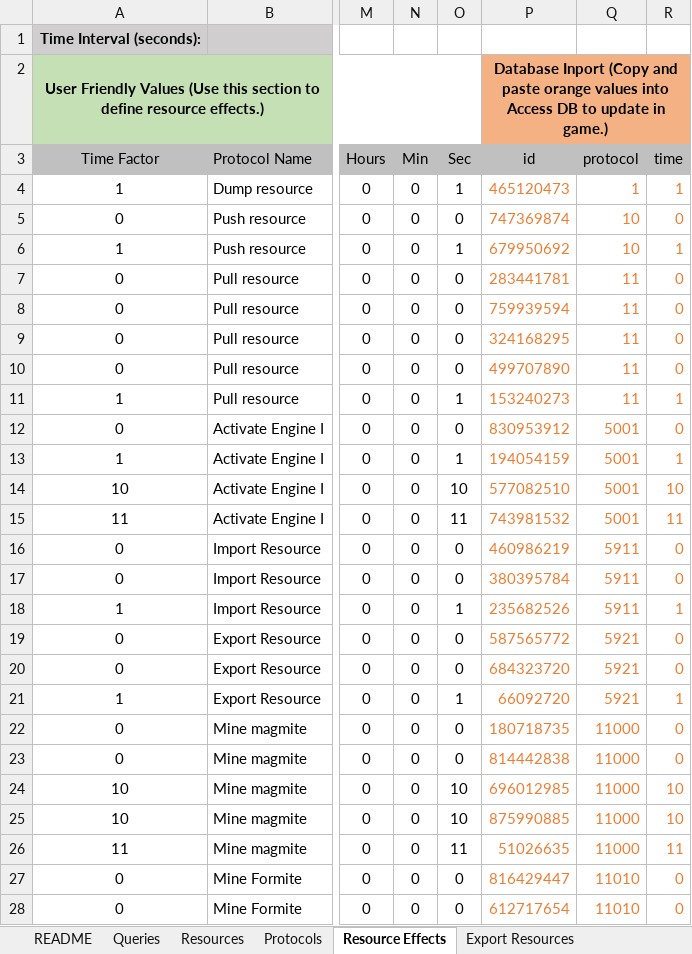
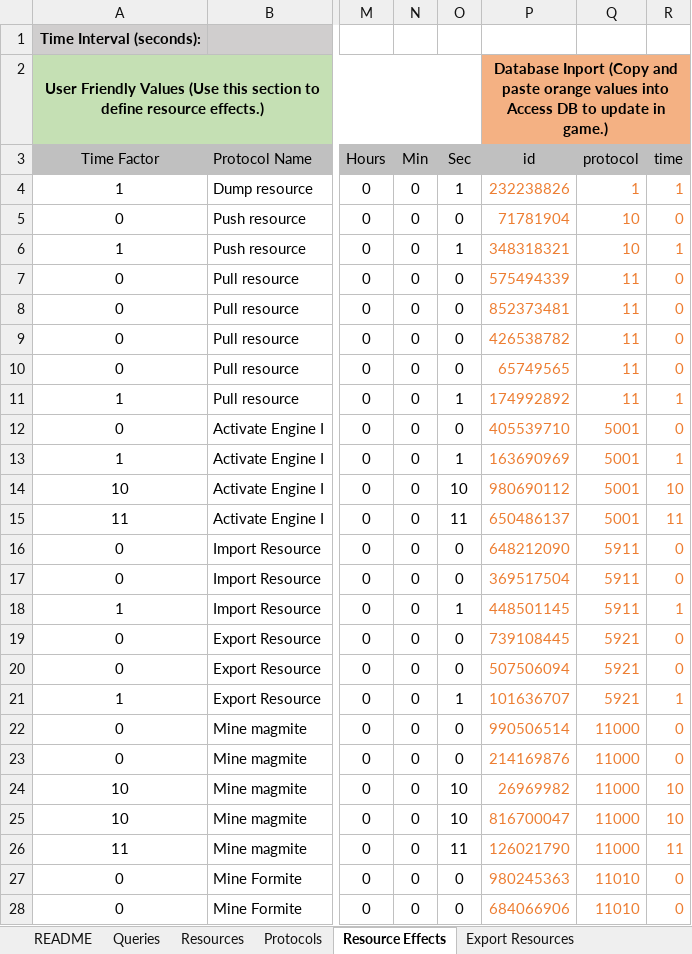
Before and after one commit to Darwin-River/Ex-Machinis, an Excel workbook: documents/economy.xlsx, sheet Resource Effects, drawn as a sheet; only a part is shown, gaps mark what is left out; values as stored, in another font and other column widths than the file's, no borders; charts and pictures and conditional formats and table styles not drawn; the diff covers the shown part only; the diff names each change by its address in the sheet, - before the commit and + after, or states it on an @@ line.

```diff
--- a/documents/economy.xlsx (sheet Resource Effects)
+++ b/documents/economy.xlsx (sheet Resource Effects)
-P4 (id): 465120473
+P4 (id): 232238826
-P5 (id): 747369874
+P5 (id): 71781904
-P6 (id): 679950692
+P6 (id): 348318321
-P7 (id): 283441781
+P7 (id): 575494339
-P8 (id): 759939594
+P8 (id): 852373481
-P9 (id): 324168295
+P9 (id): 426538782
-P10 (id): 499707890
+P10 (id): 65749565
-P11 (id): 153240273
+P11 (id): 174992892
-P12 (id): 830953912
+P12 (id): 405539710
-P13 (id): 194054159
+P13 (id): 163690969
-P14 (id): 577082510
+P14 (id): 980690112
-P15 (id): 743981532
+P15 (id): 650486137
-P16 (id): 460986219
+P16 (id): 648212090
-P17 (id): 380395784
+P17 (id): 369517504
-P18 (id): 235682526
+P18 (id): 448501145
-P19 (id): 587565772
+P19 (id): 739108445
-P20 (id): 684323720
+P20 (id): 507506094
-P21 (id): 66092720
+P21 (id): 101636707
-P22 (id): 180718735
+P22 (id): 990506514
-P23 (id): 814442838
+P23 (id): 214169876
-P24 (id): 696012985
+P24 (id): 26969982
-P25 (id): 875990885
+P25 (id): 816700047
-P26 (id): 51026635
+P26 (id): 126021790
-P27 (id): 816429447
+P27 (id): 980245363
-P28 (id): 612717654
+P28 (id): 684066906
```
Also changed, not shown: 440 edited cells elsewhere in this sheet, sheet Export Resource Effects, sheet Queries.
